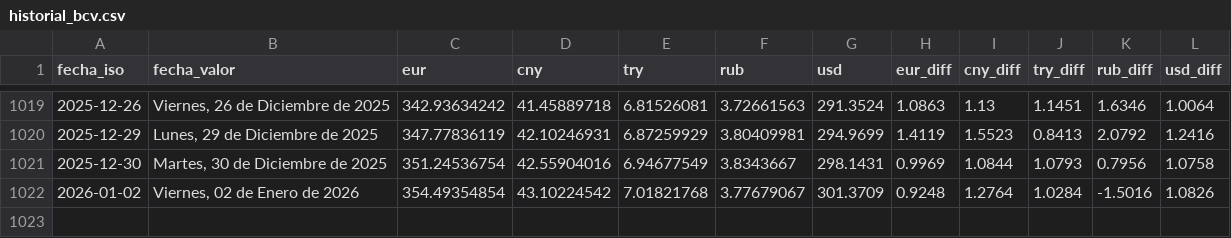
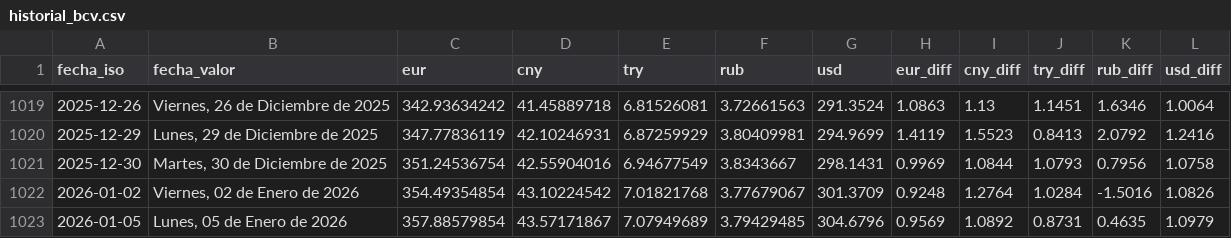
Before and after one commit to ESuarezPeraza/API-BCV, a CSV file: historial_bcv.csv, drawn as a sheet; only a part is shown, gaps mark what is left out.

Commit message:
Actualización automática de tasa BCV

```diff
--- a/historial_bcv.csv
+++ b/historial_bcv.csv
@@ -1022 +1022,2 @@ fecha_iso,fecha_valor,eur,cny,try,rub,usd,eur_diff,cny_diff,try_diff,rub_diff,us
 2026-01-02,"Viernes, 02 de Enero de 2026",354.49354854,43.10224542,7.01821768,3.77679067,301.3709,0.9248,1.2764,1.0284,-1.5016,1.0826
+2026-01-05,"Lunes, 05 de Enero de 2026",357.88579854,43.57171867,7.07949689,3.79429485,304.6796,0.9569,1.0892,0.8731,0.4635,1.0979
```
